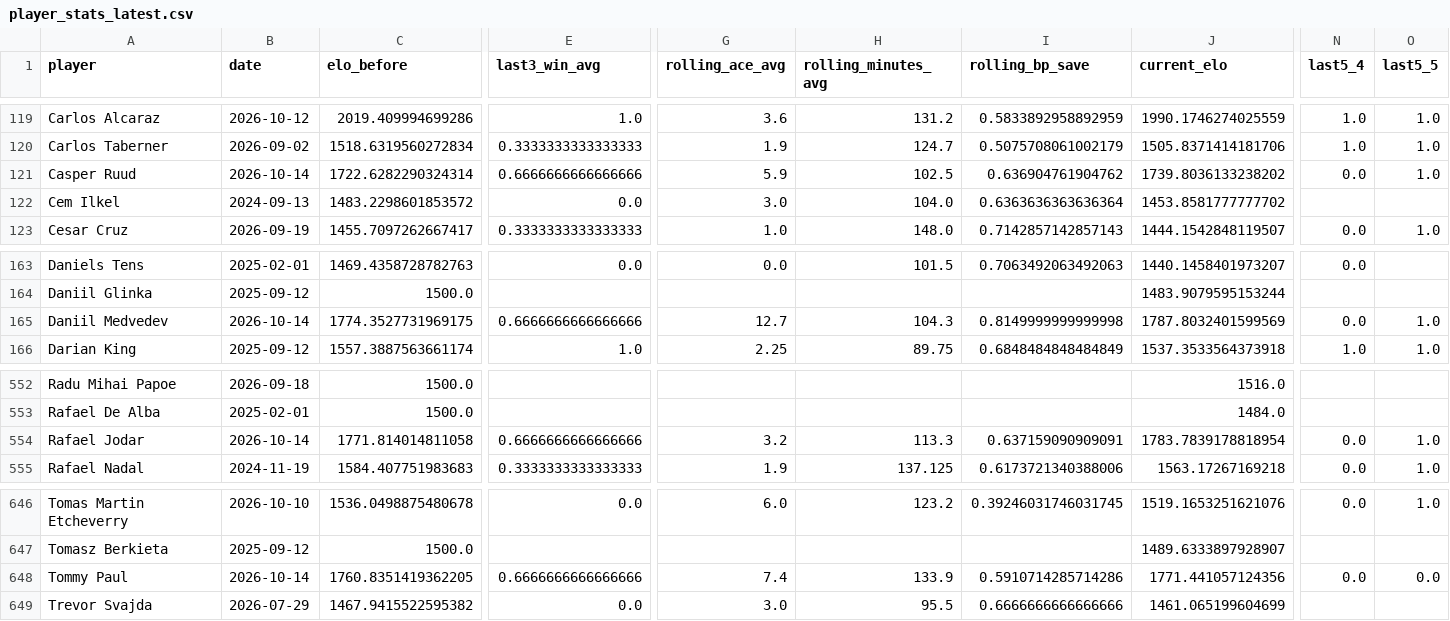
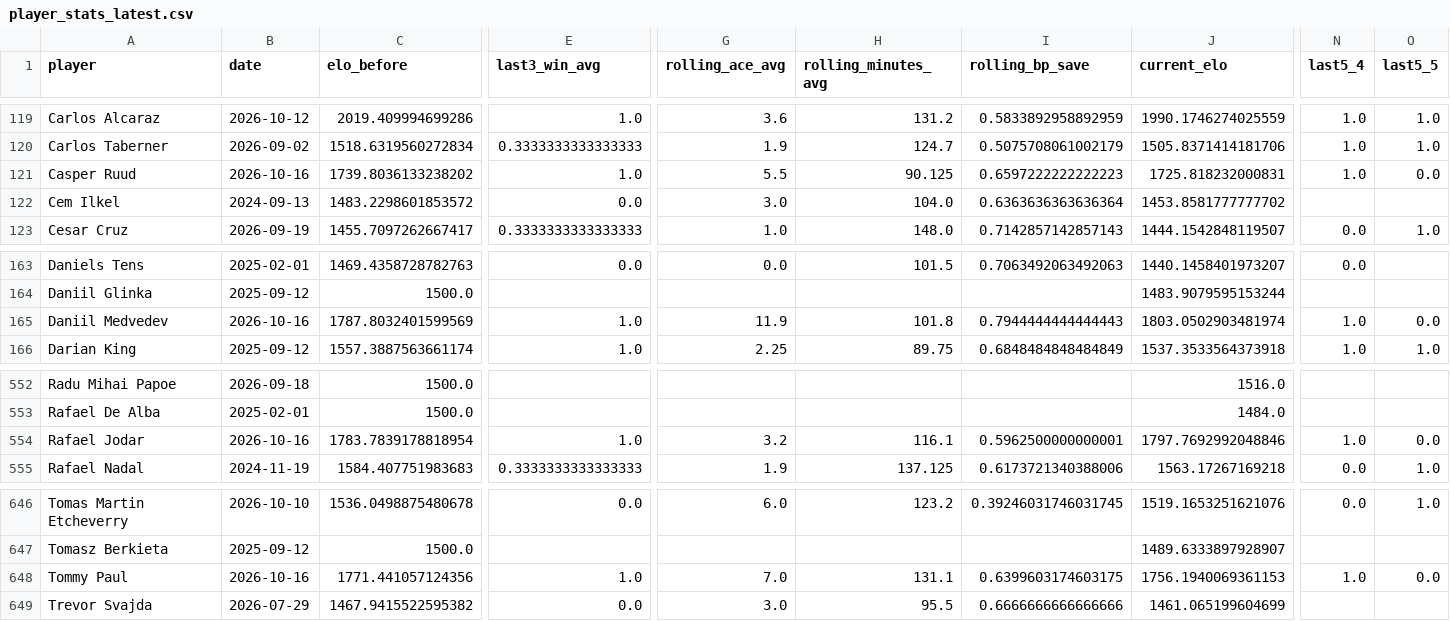
Before and after one commit to karushp/breakpoint-analytics, a CSV file: outputs/player_stats_latest.csv, drawn as a sheet; only a part is shown, gaps mark what is left out; the diff covers the shown part only; the diff names each change by its address in the sheet, - before the commit and + after, or states it on an @@ line.

```diff
--- a/outputs/player_stats_latest.csv
+++ b/outputs/player_stats_latest.csv
-B121 (date): 2026-10-14
+B121 (date): 2026-10-16
-C121 (elo_before): 1722.6282290324314
+C121 (elo_before): 1739.8036133238202
-E121 (last3_win_avg): 0.6666666666666666
+E121 (last3_win_avg): 1.0
-G121 (rolling_ace_avg): 5.9
+G121 (rolling_ace_avg): 5.5
-H121 (rolling_minutes_avg): 102.5
+H121 (rolling_minutes_avg): 90.125
-I121 (rolling_bp_save): 0.636904761904762
+I121 (rolling_bp_save): 0.6597222222222223
-J121 (current_elo): 1739.8036133238202
+J121 (current_elo): 1725.818232000831
-N121 (last5_4): 0.0
+N121 (last5_4): 1.0
-O121 (last5_5): 1.0
+O121 (last5_5): 0.0
-B165 (date): 2026-10-14
+B165 (date): 2026-10-16
-C165 (elo_before): 1774.3527731969175
+C165 (elo_before): 1787.8032401599569
-E165 (last3_win_avg): 0.6666666666666666
+E165 (last3_win_avg): 1.0
-G165 (rolling_ace_avg): 12.7
+G165 (rolling_ace_avg): 11.9
-H165 (rolling_minutes_avg): 104.3
+H165 (rolling_minutes_avg): 101.8
-I165 (rolling_bp_save): 0.8149999999999998
+I165 (rolling_bp_save): 0.7944444444444443
-J165 (current_elo): 1787.8032401599569
+J165 (current_elo): 1803.0502903481974
-N165 (last5_4): 0.0
+N165 (last5_4): 1.0
-O165 (last5_5): 1.0
+O165 (last5_5): 0.0
-B554 (date): 2026-10-14
+B554 (date): 2026-10-16
-C554 (elo_before): 1771.814014811058
+C554 (elo_before): 1783.7839178818954
-E554 (last3_win_avg): 0.6666666666666666
+E554 (last3_win_avg): 1.0
-H554 (rolling_minutes_avg): 113.3
+H554 (rolling_minutes_avg): 116.1
-I554 (rolling_bp_save): 0.637159090909091
+I554 (rolling_bp_save): 0.5962500000000001
-J554 (current_elo): 1783.7839178818954
+J554 (current_elo): 1797.7692992048846
-N554 (last5_4): 0.0
+N554 (last5_4): 1.0
-O554 (last5_5): 1.0
+O554 (last5_5): 0.0
-B648 (date): 2026-10-14
+B648 (date): 2026-10-16
-C648 (elo_before): 1760.8351419362205
+C648 (elo_before): 1771.441057124356
-E648 (last3_win_avg): 0.6666666666666666
+E648 (last3_win_avg): 1.0
-G648 (rolling_ace_avg): 7.4
+G648 (rolling_ace_avg): 7.0
-H648 (rolling_minutes_avg): 133.9
+H648 (rolling_minutes_avg): 131.1
-I648 (rolling_bp_save): 0.5910714285714286
+I648 (rolling_bp_save): 0.6399603174603175
-J648 (current_elo): 1771.441057124356
+J648 (current_elo): 1756.1940069361153
-N648 (last5_4): 0.0
+N648 (last5_4): 1.0
```
Also changed, not shown: 37 edited cells elsewhere in this file, 1 other file.
